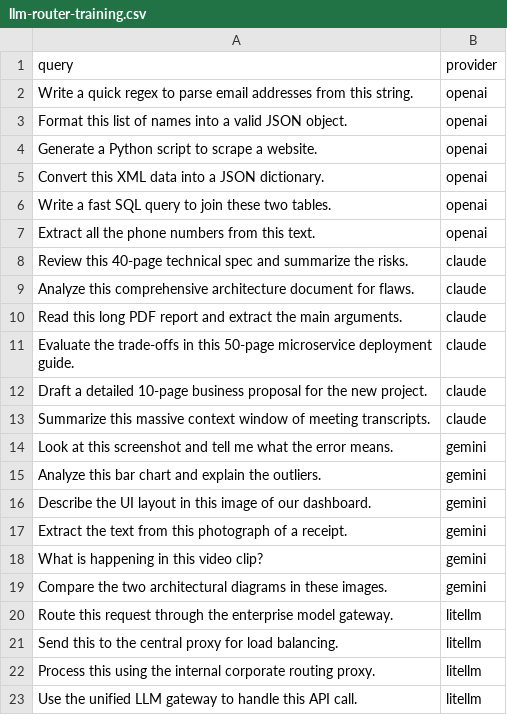
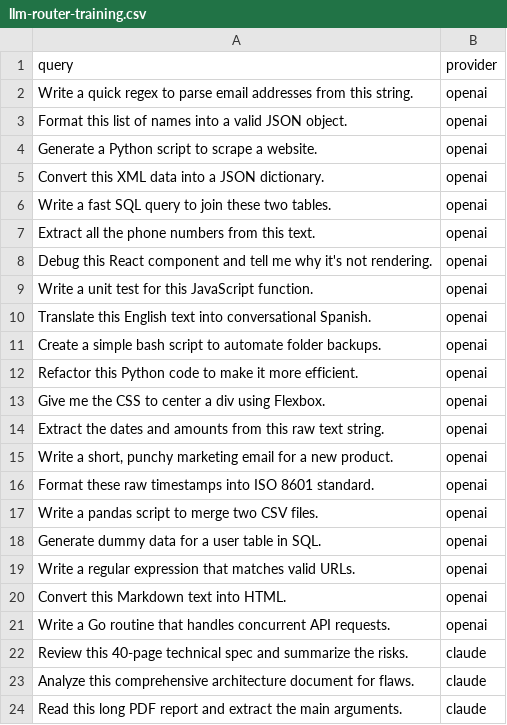
Before and after one commit to dineshlalam15/llm-router, a CSV file: data/llm-router-training.csv, drawn as a sheet; only a part is shown; the shorter side is filled out with more unchanged rows; the diff covers the shown part only.

```diff
--- a/data/llm-router-training.csv
+++ b/data/llm-router-training.csv
@@ -7,2 +7,16 @@ query,provider
 "Extract all the phone numbers from this text.",openai
+"Debug this React component and tell me why it's not rendering.",openai
+"Write a unit test for this JavaScript function.",openai
+"Translate this English text into conversational Spanish.",openai
+"Create a simple bash script to automate folder backups.",openai
+"Refactor this Python code to make it more efficient.",openai
+"Give me the CSS to center a div using Flexbox.",openai
+"Extract the dates and amounts from this raw text string.",openai
+"Write a short, punchy marketing email for a new product.",openai
+"Format these raw timestamps into ISO 8601 standard.",openai
+"Write a pandas script to merge two CSV files.",openai
+"Generate dummy data for a user table in SQL.",openai
+"Write a regular expression that matches valid URLs.",openai
+"Convert this Markdown text into HTML.",openai
+"Write a Go routine that handles concurrent API requests.",openai
 "Review this 40-page technical spec and summarize the risks.",claude
```
Also changed, not shown: 42 added rows elsewhere in this file, 14 other files.
